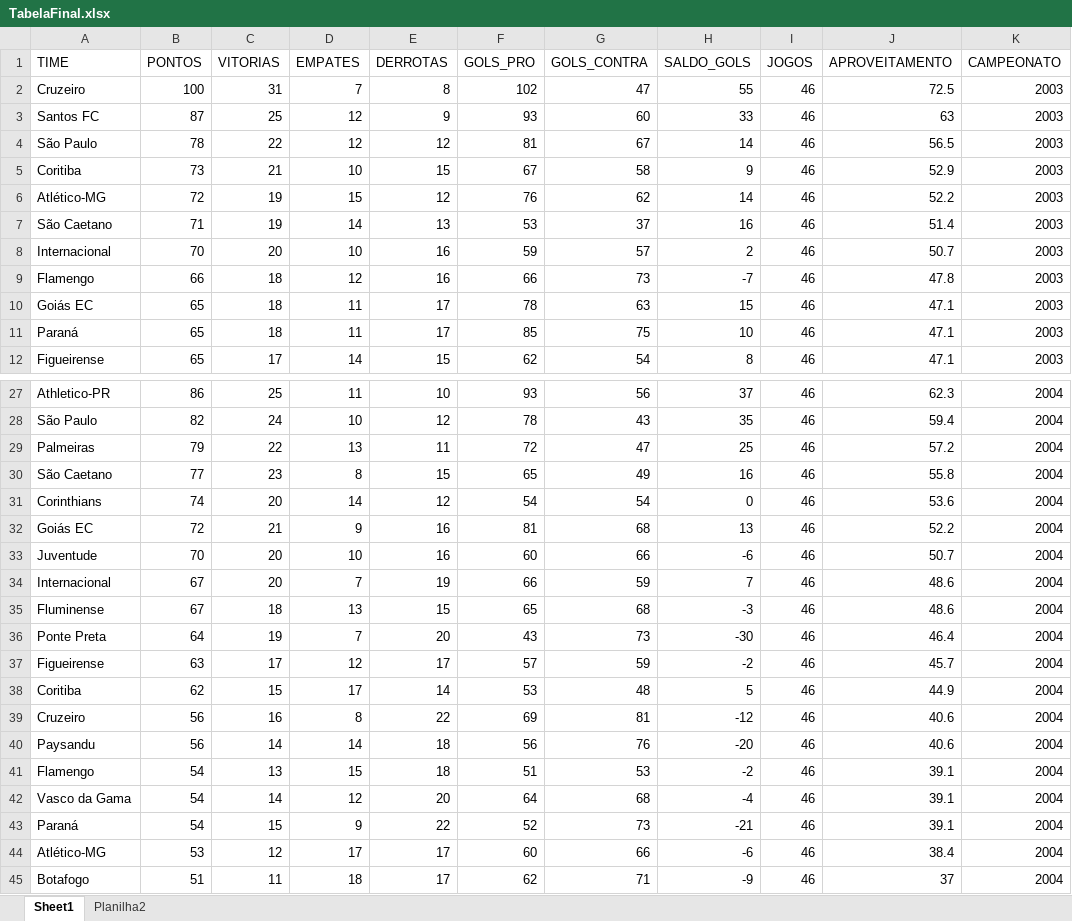
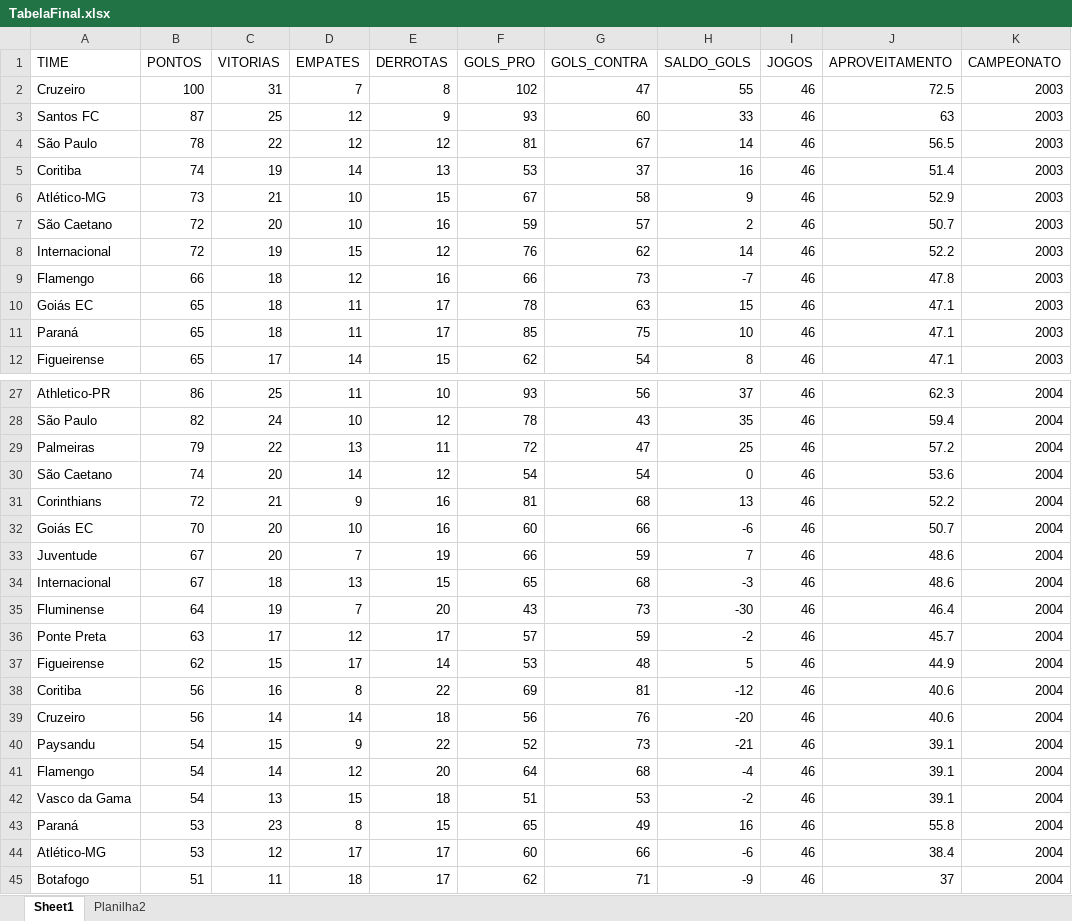
Before and after one commit to doriedson-1/REFB, an Excel workbook: Base_de_dados/Campeonato_brasileiro/TabelaFinal.xlsx, sheet Sheet1, drawn as a sheet; only a part is shown, gaps mark what is left out; values as stored, in another font and other column widths than the file's, no borders; removed rows and columns are numbered as before the commit, all else as after; the diff covers the shown part only; the diff names each change by its address in the sheet, - before the commit and + after, or states it on an @@ line.

```diff
--- a/Base_de_dados/Campeonato_brasileiro/TabelaFinal.xlsx (sheet Sheet1)
+++ b/Base_de_dados/Campeonato_brasileiro/TabelaFinal.xlsx (sheet Sheet1)
+row 5: Coritiba | 74 | 19 | 14 | 13 | 53 | 37 | 16 | 46 | 51.4 | 2003
-A6 (TIME): Coritiba
+A6 (TIME): Atlético-MG
+row 7: São Caetano | 72 | 20 | 10 | 16 | 59 | 57 | 2 | 46 | 50.7 | 2003
-A8 (TIME): Atlético-MG
+A8 (TIME): Internacional
-row 7: São Caetano | 71 | 19 | 14 | 13 | 53 | 37 | 16 | 46 | 51.4 | 2003
-row 8: Internacional | 70 | 20 | 10 | 16 | 59 | 57 | 2 | 46 | 50.7 | 2003
-row 30: São Caetano | 77 | 23 | 8 | 15 | 65 | 49 | 16 | 46 | 55.8 | 2004
-A30 (TIME): Corinthians
+A30 (TIME): São Caetano
-A31 (TIME): Goiás EC
+A31 (TIME): Corinthians
-A32 (TIME): Juventude
+A32 (TIME): Goiás EC
-A33 (TIME): Internacional
+A33 (TIME): Juventude
-A34 (TIME): Fluminense
+A34 (TIME): Internacional
-A35 (TIME): Ponte Preta
+A35 (TIME): Fluminense
-A36 (TIME): Figueirense
+A36 (TIME): Ponte Preta
-A37 (TIME): Coritiba
+A37 (TIME): Figueirense
-A38 (TIME): Cruzeiro
+A38 (TIME): Coritiba
-A39 (TIME): Paysandu
+A39 (TIME): Cruzeiro
-row 41: Flamengo | 54 | 13 | 15 | 18 | 51 | 53 | -2 | 46 | 39.1 | 2004
-row 42: Vasco da Gama | 54 | 14 | 12 | 20 | 64 | 68 | -4 | 46 | 39.1 | 2004
-A40 (TIME): Paraná
+A40 (TIME): Paysandu
+row 41: Flamengo | 54 | 14 | 12 | 20 | 64 | 68 | -4 | 46 | 39.1 | 2004
+row 42: Vasco da Gama | 54 | 13 | 15 | 18 | 51 | 53 | -2 | 46 | 39.1 | 2004
+row 43: Paraná | 53 | 23 | 8 | 15 | 65 | 49 | 16 | 46 | 55.8 | 2004
```
Also changed, not shown: 8 added rows, 8 removed rows and 17 edited cells elsewhere in this sheet.
